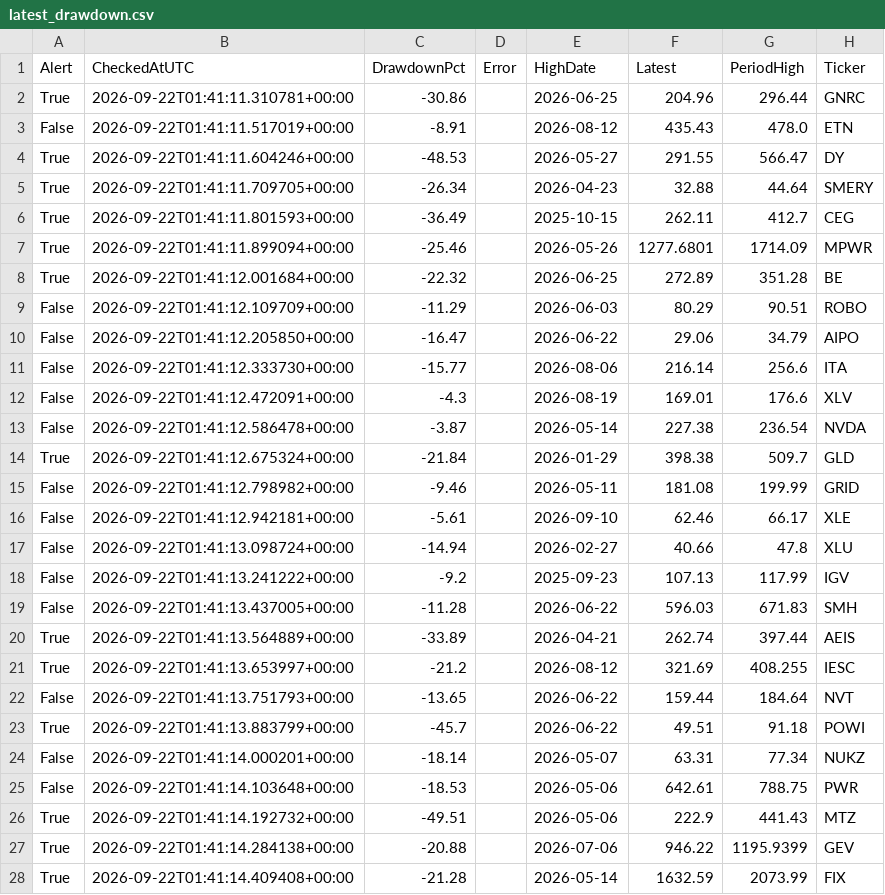
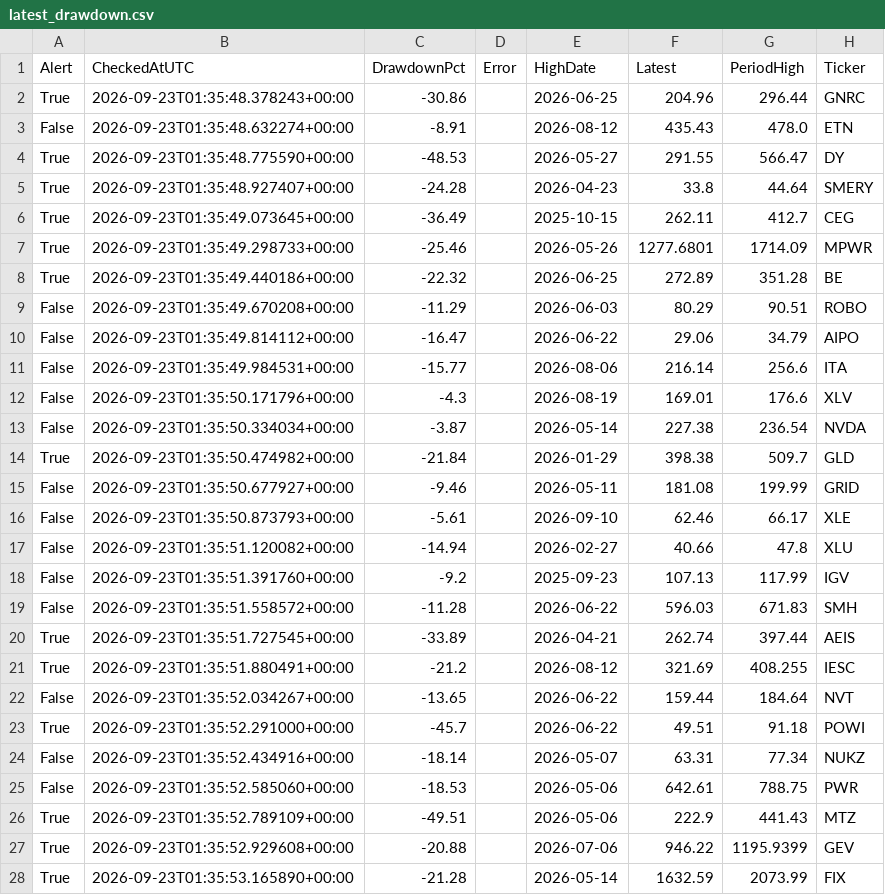
Before and after one commit to jfqbrightroute-max/us-stock-radar, a CSV file: data/latest_drawdown.csv, drawn as a sheet; only a part is shown; the diff covers the shown part only.

```diff
--- a/data/latest_drawdown.csv
+++ b/data/latest_drawdown.csv
@@ -1,28 +1,28 @@
 Alert,CheckedAtUTC,DrawdownPct,Error,HighDate,Latest,PeriodHigh,Ticker
-True,2026-09-22T01:41:11.310781+00:00,-30.86,,2026-06-25,204.96,296.44,GNRC
-False,2026-09-22T01:41:11.517019+00:00,-8.91,,2026-08-12,435.43,478.0,ETN
-True,2026-09-22T01:41:11.604246+00:00,-48.53,,2026-05-27,291.55,566.47,DY
-True,2026-09-22T01:41:11.709705+00:00,-26.34,,2026-04-23,32.88,44.64,SMERY
-True,2026-09-22T01:41:11.801593+00:00,-36.49,,2025-10-15,262.11,412.7,CEG
-True,2026-09-22T01:41:11.899094+00:00,-25.46,,2026-05-26,1277.6801,1714.09,MPWR
-True,2026-09-22T01:41:12.001684+00:00,-22.32,,2026-06-25,272.89,351.28,BE
-False,2026-09-22T01:41:12.109709+00:00,-11.29,,2026-06-03,80.29,90.51,ROBO
-False,2026-09-22T01:41:12.205850+00:00,-16.47,,2026-06-22,29.06,34.79,AIPO
-False,2026-09-22T01:41:12.333730+00:00,-15.77,,2026-08-06,216.14,256.6,ITA
-False,2026-09-22T01:41:12.472091+00:00,-4.3,,2026-08-19,169.01,176.6,XLV
-False,2026-09-22T01:41:12.586478+00:00,-3.87,,2026-05-14,227.38,236.54,NVDA
-True,2026-09-22T01:41:12.675324+00:00,-21.84,,2026-01-29,398.38,509.7,GLD
-False,2026-09-22T01:41:12.798982+00:00,-9.46,,2026-05-11,181.08,199.99,GRID
-False,2026-09-22T01:41:12.942181+00:00,-5.61,,2026-09-10,62.46,66.17,XLE
-False,2026-09-22T01:41:13.098724+00:00,-14.94,,2026-02-27,40.66,47.8,XLU
-False,2026-09-22T01:41:13.241222+00:00,-9.2,,2025-09-23,107.13,117.99,IGV
-False,2026-09-22T01:41:13.437005+00:00,-11.28,,2026-06-22,596.03,671.83,SMH
-True,2026-09-22T01:41:13.564889+00:00,-33.89,,2026-04-21,262.74,397.44,AEIS
-True,2026-09-22T01:41:13.653997+00:00,-21.2,,2026-08-12,321.69,408.255,IESC
-False,2026-09-22T01:41:13.751793+00:00,-13.65,,2026-06-22,159.44,184.64,NVT
-True,2026-09-22T01:41:13.883799+00:00,-45.7,,2026-06-22,49.51,91.18,POWI
-False,2026-09-22T01:41:14.000201+00:00,-18.14,,2026-05-07,63.31,77.34,NUKZ
-False,2026-09-22T01:41:14.103648+00:00,-18.53,,2026-05-06,642.61,788.75,PWR
-True,2026-09-22T01:41:14.192732+00:00,-49.51,,2026-05-06,222.9,441.43,MTZ
-True,2026-09-22T01:41:14.284138+00:00,-20.88,,2026-07-06,946.22,1195.9399,GEV
-True,2026-09-22T01:41:14.409408+00:00,-21.28,,2026-05-14,1632.59,2073.99,FIX
+True,2026-09-23T01:35:48.378243+00:00,-30.86,,2026-06-25,204.96,296.44,GNRC
+False,2026-09-23T01:35:48.632274+00:00,-8.91,,2026-08-12,435.43,478.0,ETN
+True,2026-09-23T01:35:48.775590+00:00,-48.53,,2026-05-27,291.55,566.47,DY
+True,2026-09-23T01:35:48.927407+00:00,-24.28,,2026-04-23,33.8,44.64,SMERY
+True,2026-09-23T01:35:49.073645+00:00,-36.49,,2025-10-15,262.11,412.7,CEG
+True,2026-09-23T01:35:49.298733+00:00,-25.46,,2026-05-26,1277.6801,1714.09,MPWR
+True,2026-09-23T01:35:49.440186+00:00,-22.32,,2026-06-25,272.89,351.28,BE
+False,2026-09-23T01:35:49.670208+00:00,-11.29,,2026-06-03,80.29,90.51,ROBO
+False,2026-09-23T01:35:49.814112+00:00,-16.47,,2026-06-22,29.06,34.79,AIPO
+False,2026-09-23T01:35:49.984531+00:00,-15.77,,2026-08-06,216.14,256.6,ITA
+False,2026-09-23T01:35:50.171796+00:00,-4.3,,2026-08-19,169.01,176.6,XLV
+False,2026-09-23T01:35:50.334034+00:00,-3.87,,2026-05-14,227.38,236.54,NVDA
+True,2026-09-23T01:35:50.474982+00:00,-21.84,,2026-01-29,398.38,509.7,GLD
+False,2026-09-23T01:35:50.677927+00:00,-9.46,,2026-05-11,181.08,199.99,GRID
+False,2026-09-23T01:35:50.873793+00:00,-5.61,,2026-09-10,62.46,66.17,XLE
+False,2026-09-23T01:35:51.120082+00:00,-14.94,,2026-02-27,40.66,47.8,XLU
+False,2026-09-23T01:35:51.391760+00:00,-9.2,,2025-09-23,107.13,117.99,IGV
+False,2026-09-23T01:35:51.558572+00:00,-11.28,,2026-06-22,596.03,671.83,SMH
+True,2026-09-23T01:35:51.727545+00:00,-33.89,,2026-04-21,262.74,397.44,AEIS
+True,2026-09-23T01:35:51.880491+00:00,-21.2,,2026-08-12,321.69,408.255,IESC
+False,2026-09-23T01:35:52.034267+00:00,-13.65,,2026-06-22,159.44,184.64,NVT
+True,2026-09-23T01:35:52.291000+00:00,-45.7,,2026-06-22,49.51,91.18,POWI
+False,2026-09-23T01:35:52.434916+00:00,-18.14,,2026-05-07,63.31,77.34,NUKZ
+False,2026-09-23T01:35:52.585060+00:00,-18.53,,2026-05-06,642.61,788.75,PWR
+True,2026-09-23T01:35:52.789109+00:00,-49.51,,2026-05-06,222.9,441.43,MTZ
+True,2026-09-23T01:35:52.929608+00:00,-20.88,,2026-07-06,946.22,1195.9399,GEV
+True,2026-09-23T01:35:53.165890+00:00,-21.28,,2026-05-14,1632.59,2073.99,FIX
```
Also changed, not shown: 67 edited cells elsewhere in this file.
